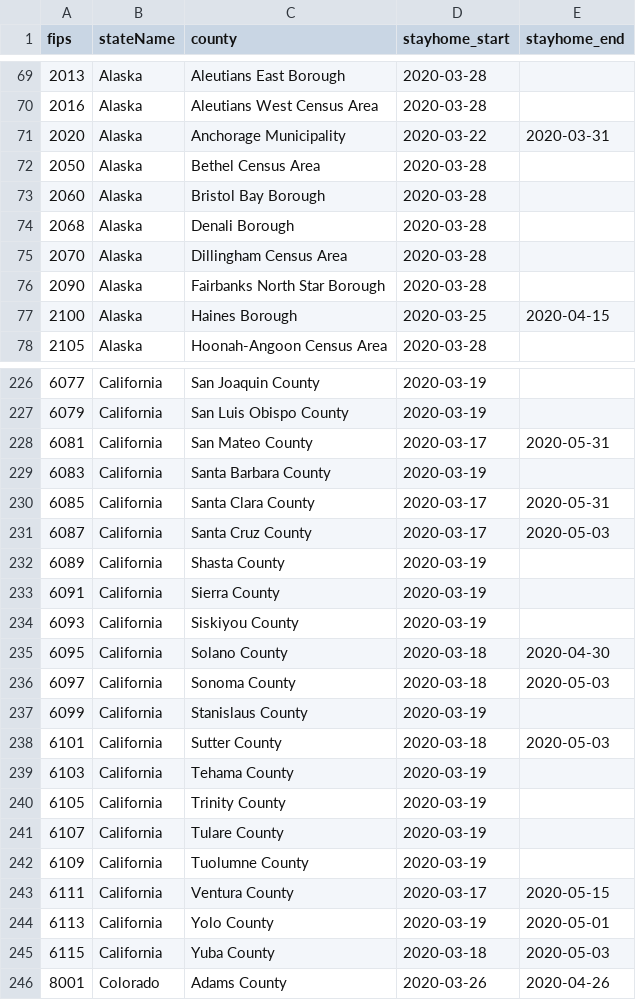
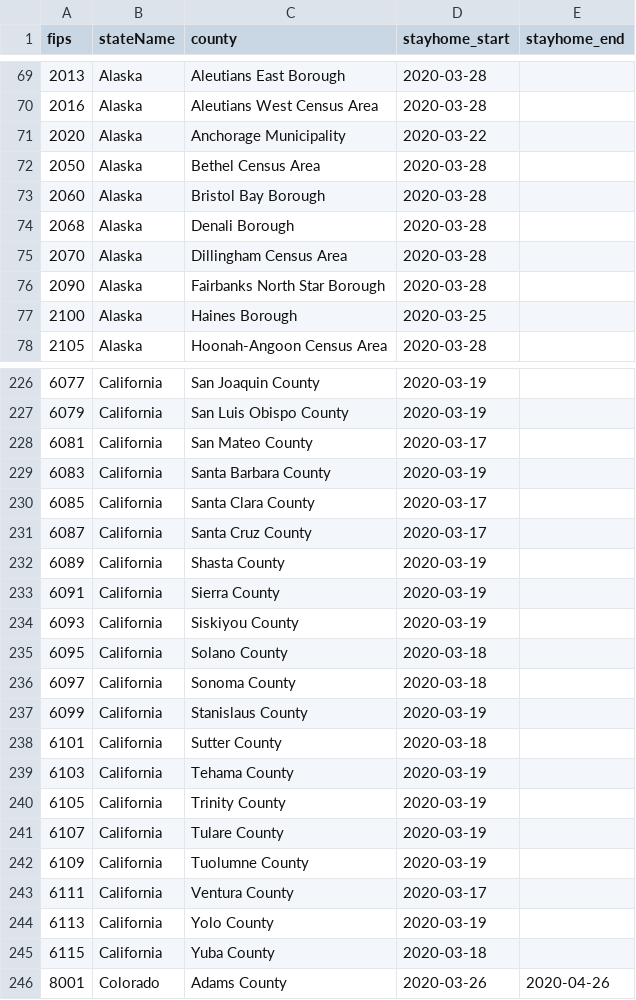
Before and after one commit to lin-lab/COVID-data-cleaning, a CSV file: intervention_data/intervention_dates_simple_WikiData.csv, drawn as a sheet; only a part is shown, gaps mark what is left out; the diff covers the shown part only.

```diff
--- a/intervention_data/intervention_dates_simple_WikiData.csv
+++ b/intervention_data/intervention_dates_simple_WikiData.csv
@@ -70,3 +70,3 @@ fips,stateName,county,stayhome_start,stayhome_end
 2016,Alaska,Aleutians West Census Area,2020-03-28,
-2020,Alaska,Anchorage Municipality,2020-03-22,2020-03-31
+2020,Alaska,Anchorage Municipality,2020-03-22,
 2050,Alaska,Bethel Census Area,2020-03-28,
@@ -76,3 +76,3 @@ fips,stateName,county,stayhome_start,stayhome_end
 2090,Alaska,Fairbanks North Star Borough,2020-03-28,
-2100,Alaska,Haines Borough,2020-03-25,2020-04-15
+2100,Alaska,Haines Borough,2020-03-25,
 2105,Alaska,Hoonah-Angoon Census Area,2020-03-28,
@@ -227,6 +227,6 @@ fips,stateName,county,stayhome_start,stayhome_end
 6079,California,San Luis Obispo County,2020-03-19,
-6081,California,San Mateo County,2020-03-17,2020-05-31
+6081,California,San Mateo County,2020-03-17,
 6083,California,Santa Barbara County,2020-03-19,
-6085,California,Santa Clara County,2020-03-17,2020-05-31
-6087,California,Santa Cruz County,2020-03-17,2020-05-03
+6085,California,Santa Clara County,2020-03-17,
+6087,California,Santa Cruz County,2020-03-17,
 6089,California,Shasta County,2020-03-19,
@@ -234,6 +234,6 @@ fips,stateName,county,stayhome_start,stayhome_end
 6093,California,Siskiyou County,2020-03-19,
-6095,California,Solano County,2020-03-18,2020-04-30
-6097,California,Sonoma County,2020-03-18,2020-05-03
+6095,California,Solano County,2020-03-18,
+6097,California,Sonoma County,2020-03-18,
 6099,California,Stanislaus County,2020-03-19,
-6101,California,Sutter County,2020-03-18,2020-05-03
+6101,California,Sutter County,2020-03-18,
 6103,California,Tehama County,2020-03-19,
@@ -242,5 +242,5 @@ fips,stateName,county,stayhome_start,stayhome_end
 6109,California,Tuolumne County,2020-03-19,
-6111,California,Ventura County,2020-03-17,2020-05-15
-6113,California,Yolo County,2020-03-19,2020-05-01
-6115,California,Yuba County,2020-03-18,2020-05-03
+6111,California,Ventura County,2020-03-17,
+6113,California,Yolo County,2020-03-19,
+6115,California,Yuba County,2020-03-18,
 8001,Colorado,Adams County,2020-03-26,2020-04-26
```
Also changed, not shown: 28 edited cells elsewhere in this file, intervention_data/intervention_dates_all_WikiData.csv, 1 other file.
